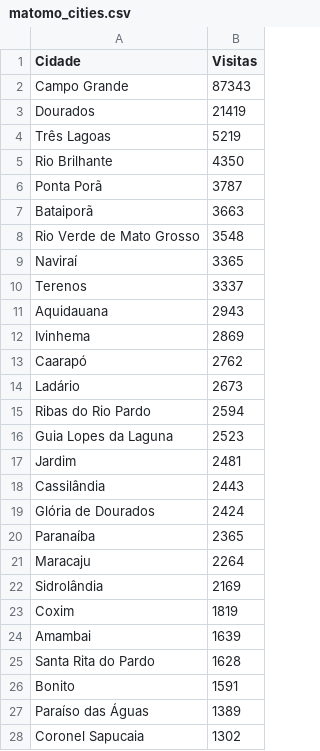
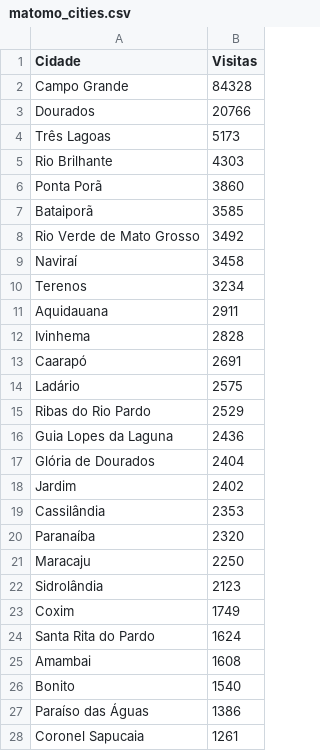
Before and after one commit to fabioramos-02/matomo, a CSV file: matomo-analytics-dashboard/exports/matomo_cities.csv, drawn as a sheet; only a part is shown; the diff covers the shown part only.

```diff
--- a/matomo-analytics-dashboard/exports/matomo_cities.csv
+++ b/matomo-analytics-dashboard/exports/matomo_cities.csv
@@ -1,28 +1,28 @@
 Cidade;Visitas
-Campo Grande;87343
-Dourados;21419
-Três Lagoas;5219
-Rio Brilhante;4350
-Ponta Porã;3787
-Bataiporã;3663
-Rio Verde de Mato Grosso;3548
-Naviraí;3365
-Terenos;3337
-Aquidauana;2943
-Ivinhema;2869
-Caarapó;2762
-Ladário;2673
-Ribas do Rio Pardo;2594
-Guia Lopes da Laguna;2523
-Jardim;2481
-Cassilândia;2443
-Glória de Dourados;2424
-Paranaíba;2365
-Maracaju;2264
-Sidrolândia;2169
-Coxim;1819
-Amambai;1639
-Santa Rita do Pardo;1628
-Bonito;1591
-Paraíso das Águas;1389
-Coronel Sapucaia;1302
+Campo Grande;84328
+Dourados;20766
+Três Lagoas;5173
+Rio Brilhante;4303
+Ponta Porã;3860
+Bataiporã;3585
+Rio Verde de Mato Grosso;3492
+Naviraí;3458
+Terenos;3234
+Aquidauana;2911
+Ivinhema;2828
+Caarapó;2691
+Ladário;2575
+Ribas do Rio Pardo;2529
+Guia Lopes da Laguna;2436
+Glória de Dourados;2404
+Jardim;2402
+Cassilândia;2353
+Paranaíba;2320
+Maracaju;2250
+Sidrolândia;2123
+Coxim;1749
+Santa Rita do Pardo;1624
+Amambai;1608
+Bonito;1540
+Paraíso das Águas;1386
+Coronel Sapucaia;1261
```
Also changed, not shown: 11 edited cells elsewhere in this file, matomo-analytics-dashboard/exports/ga_cities.csv, matomo-analytics-dashboard/exports/ga_funnel.csv, 7 other files.
